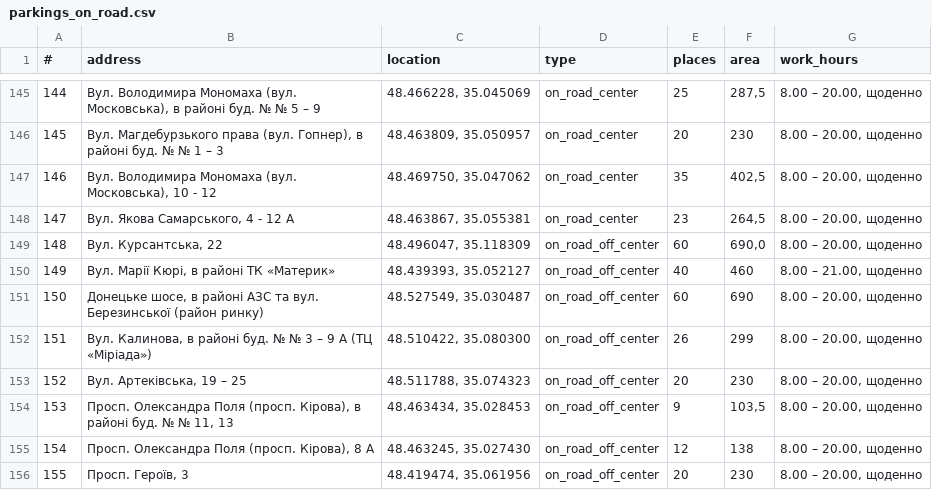
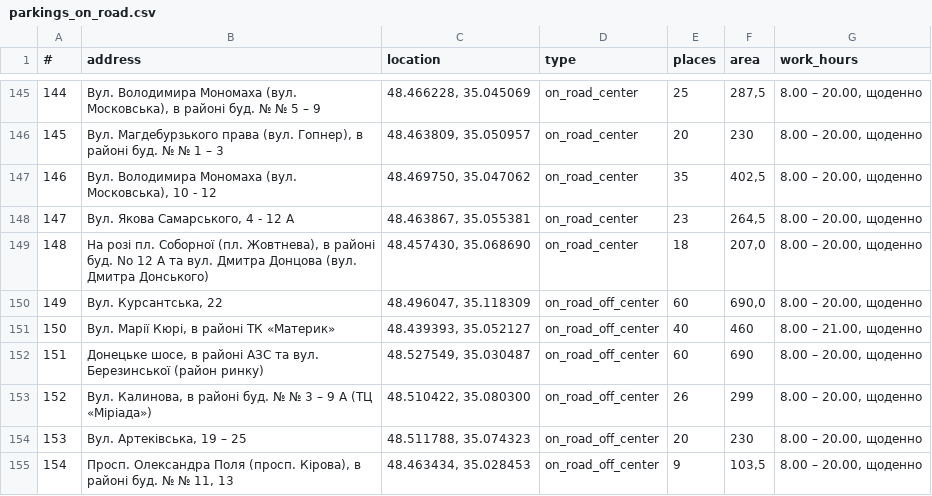
Before and after one commit to Monstrofil/parkings.dnipro.data, a CSV file: parkings_on_road.csv, drawn as a sheet; only a part is shown, gaps mark what is left out; the shorter side is filled out with more unchanged rows; addresses are those after the commit; the diff names each change by its address in the sheet, - before the commit and + after, or states it on an @@ line.

Commit message:
changes according to 553/21/05/2019

```diff
--- a/parkings_on_road.csv
+++ b/parkings_on_road.csv
+row 149: 148 | На розі пл. Соборної (пл. Жовтнева), в районі буд. No 12 А та вул. Дмитра Донцова (вул. Дмитра Донського) | 48.457430, 35.068690 | on_road_center | 18 | 207,0 | 8.00 – 20.00, щоденно
@@ column A (#) renumbered from row 150 down @@
```
